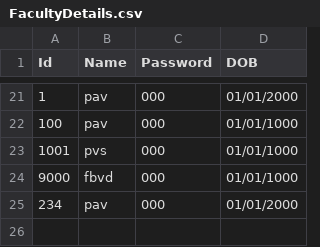
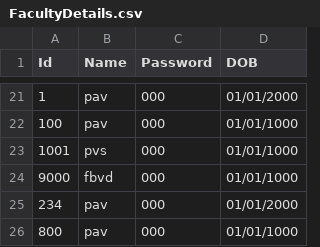
Before and after one commit to pavankumar0831/Automated-Attendance-based-on-Facial-Recognition-, a CSV file: data/FacultyDetails.csv, drawn as a sheet; only a part is shown, gaps mark what is left out.

Commit message:
Upload CSV list

```diff
--- a/data/FacultyDetails.csv
+++ b/data/FacultyDetails.csv
@@ -25 +25,2 @@ Id,Name,Password,DOB
 234,pav,000,01/01/2000
+800,pav,000,01/01/1000
```
